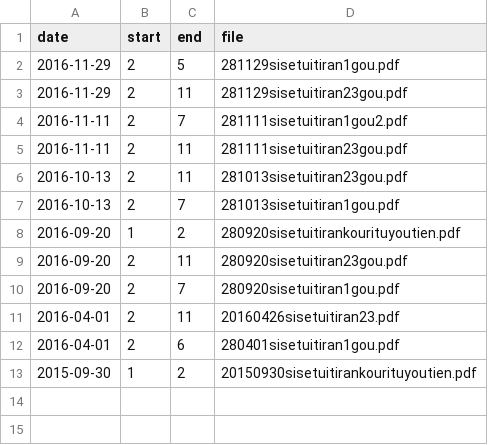
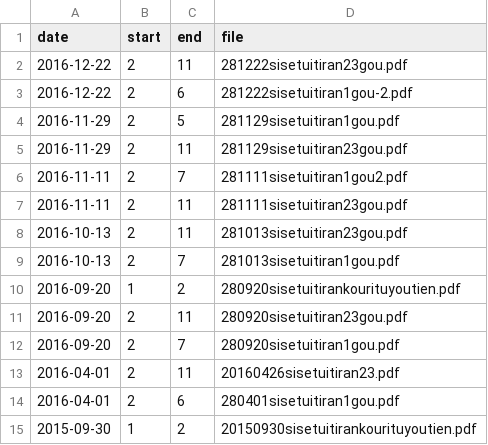
Before and after one commit to hkwi/our-data, a CSV file: shinseido_meta/index.csv, drawn as a sheet; the diff names each change by its address in the sheet, - before the commit and + after, or states it on an @@ line.

Commit message:
[shinseido] sync with upstream

```diff
--- a/shinseido_meta/index.csv
+++ b/shinseido_meta/index.csv
+row 2: 2016-12-22 | 2 | 11 | 281222sisetuitiran23gou.pdf
+row 3: 2016-12-22 | 2 | 6 | 281222sisetuitiran1gou-2.pdf
```
Also changed, not shown: 19 other files.
